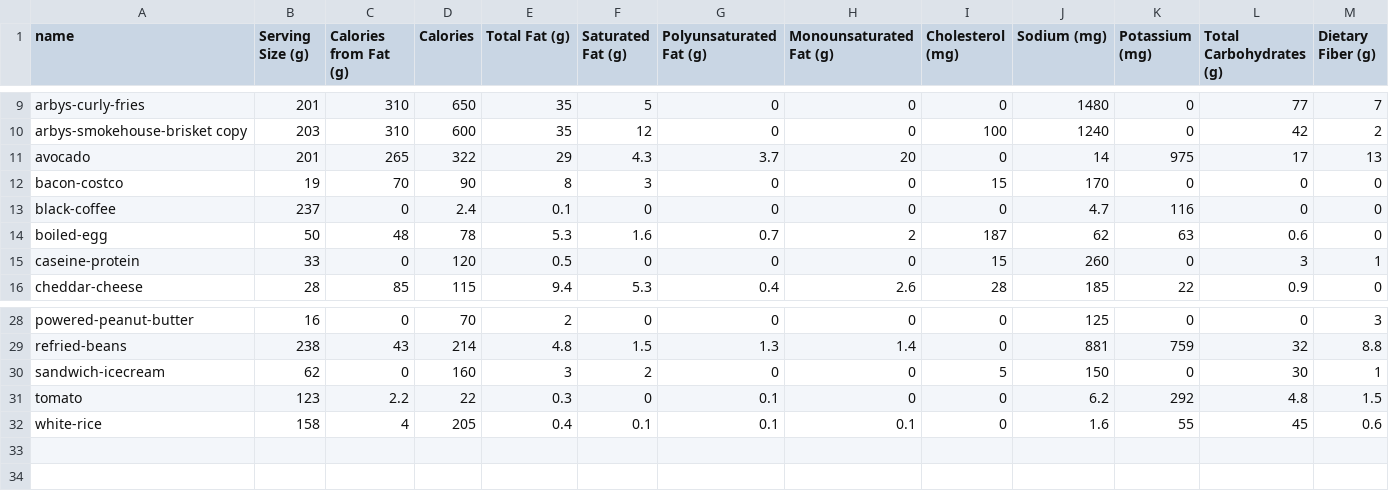
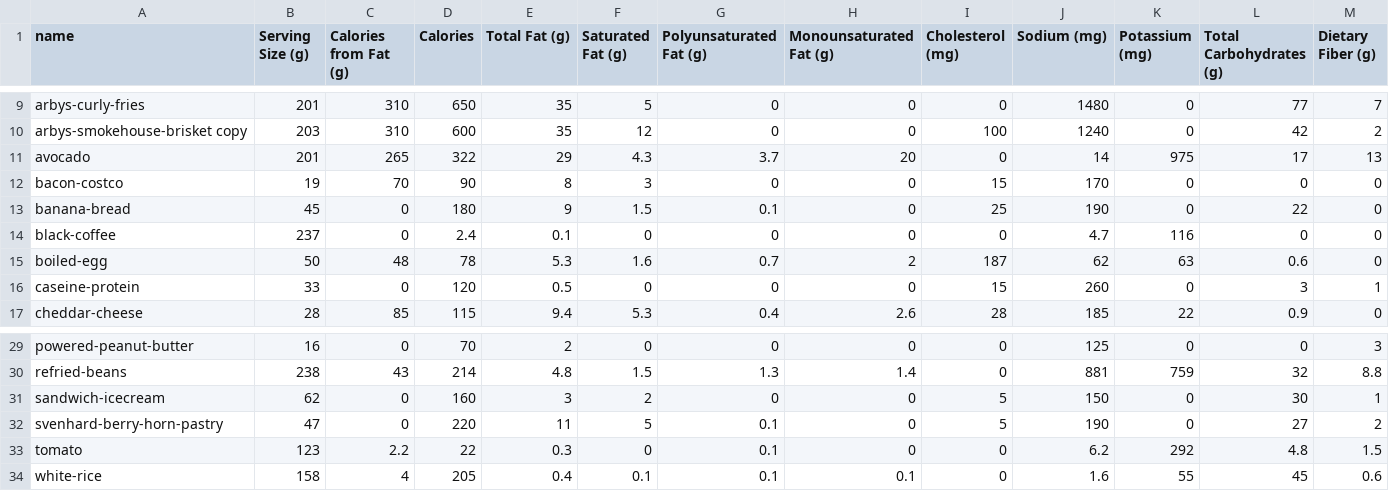
Before and after one commit to dereckdemezquita/weight-tracking, a CSV file: parsed-food-data.csv, drawn as a sheet; only a part is shown, gaps mark what is left out; rows hold the shown columns only; the diff names each change by its address in the sheet, - before the commit and + after, or states it on an @@ line.

```diff
--- a/parsed-food-data.csv
+++ b/parsed-food-data.csv
+row 13: banana-bread | 45 | 0 | 180 | 9 | 1.5 | 0.1 | 0 | 25 | 190 | 0 | 22 | 0
+row 32: svenhard-berry-horn-pastry | 47 | 0 | 220 | 11 | 5 | 0.1 | 0 | 5 | 190 | 0 | 27 | 2
```
Also changed, not shown: calorie-tracker.csv, 4 other files.
